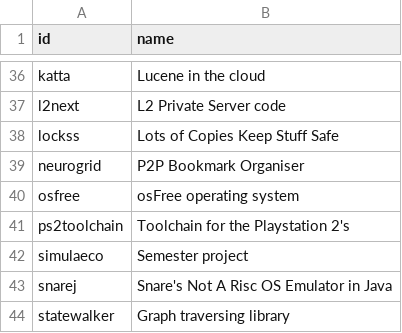
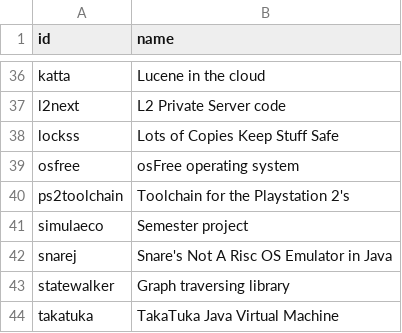
Before and after one commit to acuarica/java-unsafe-analysis, a CSV file: unsafe-projects.csv, drawn as a sheet; only a part is shown, gaps mark what is left out; the shorter side is filled out with more unchanged rows; the diff names each change by its address in the sheet, - before the commit and + after, or states it on an @@ line.

Commit message:
Removed neurogrid project because it is not using smu.

```diff
--- a/unsafe-projects.csv
+++ b/unsafe-projects.csv
-row 39: neurogrid | P2P Bookmark Organiser
```
Also changed, not shown: 4 other files.
